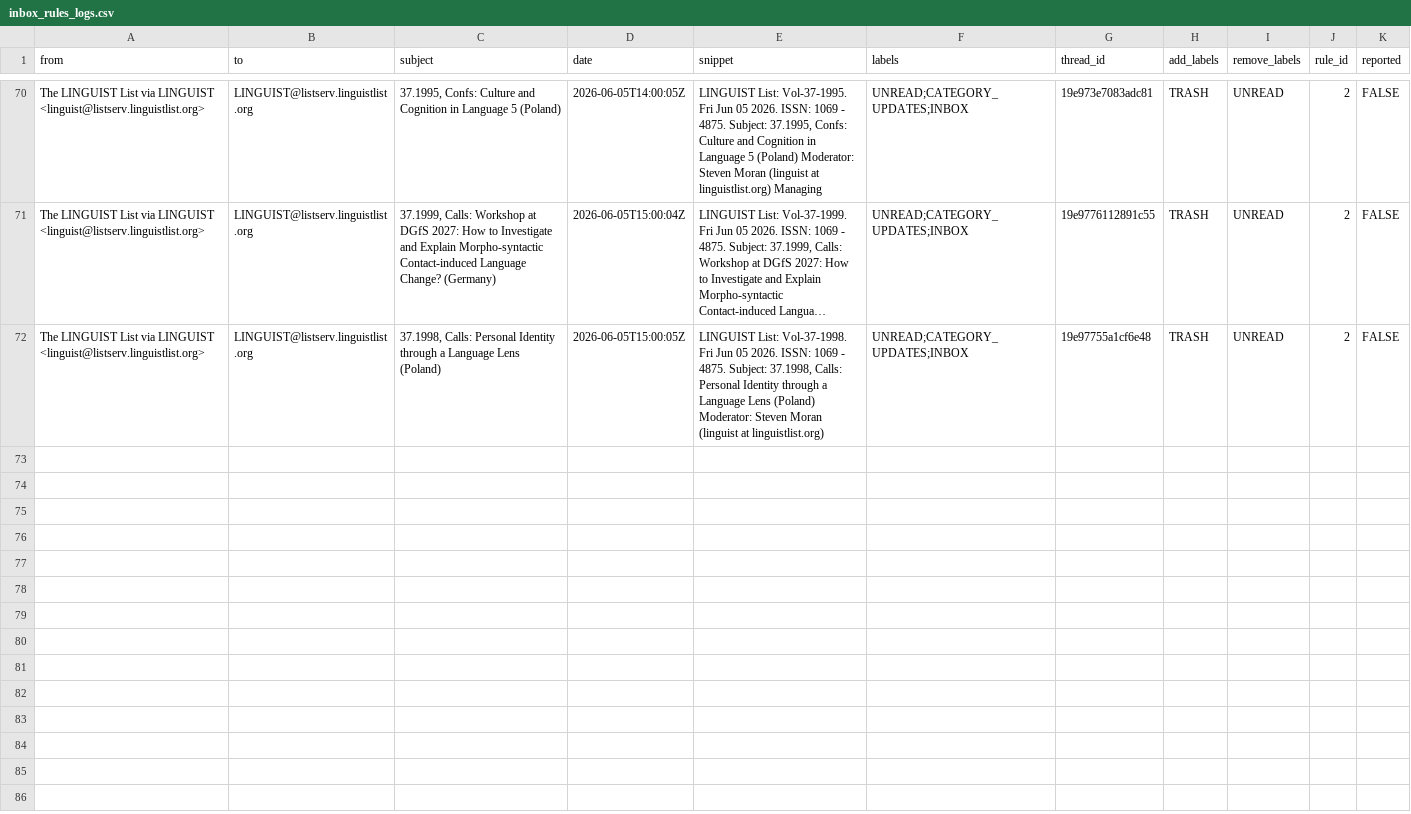
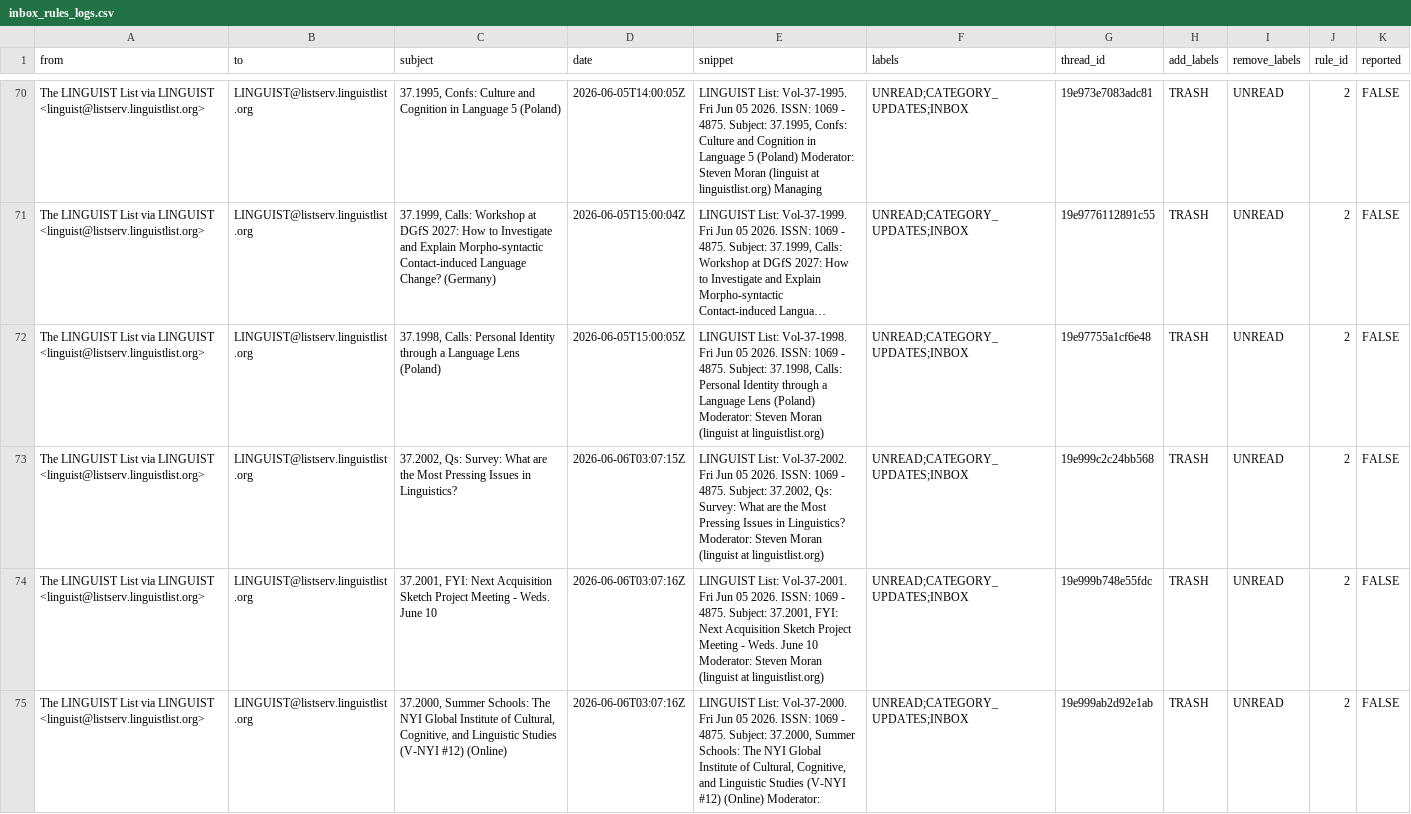
Before and after one commit to agricolamz/otter_space, a CSV file: logs/inbox_rules_logs.csv, drawn as a sheet; only a part is shown, gaps mark what is left out; long unchanged cells end in …; the diff names each change by its address in the sheet, - before the commit and + after, or states it on an @@ line.

```diff
--- a/logs/inbox_rules_logs.csv
+++ b/logs/inbox_rules_logs.csv
+row 73: The LINGUIST List via LINGUIST <linguist@listserv.linguistlist.org> | LINGUIST@listserv.linguistlist.org | 37.2002, Qs: Survey: What are the Most Pressing Issues in Linguistics? | 2026-06-06T03:07:15Z | LINGUIST List: Vol-37-2002. Fri Jun 05 2026. ISSN: 1069 - 4875. Subject: 37.2002, Qs: Survey: What are the Most Pressing Issues in Linguistics? Moderator: Steven Moran (linguist at linguistlist.org) | UNREAD;CATEGORY_UPDATES;INBOX | 19e999c2c24bb568 | TRASH | UNREAD | 2 | FALSE
+row 74: The LINGUIST List via LINGUIST <linguist@listserv.linguistlist.org> | LINGUIST@listserv.linguistlist.org | 37.2001, FYI: Next Acquisition Sketch Project Meeting - Weds. June 10 | 2026-06-06T03:07:16Z | LINGUIST List: Vol-37-2001. Fri Jun 05 2026. ISSN: 1069 - 4875. Subject: 37.2001, FYI: Next Acquisition Sketch Project Meeting - Weds. June 10 Moderator: Steven Moran (linguist at linguistlist.org) | UNREAD;CATEGORY_UPDATES;INBOX | 19e999b748e55fdc | TRASH | UNREAD | 2 | FALSE
+row 75: The LINGUIST List via LINGUIST <linguist@listserv.linguistlist.org> | LINGUIST@listserv.linguistlist.org | 37.2000, Summer Schools: The NYI Global Institute of Cultural, Cognitive, and Linguistic Studies (V-NYI #12) (Online) | 2026-06-06T03:07:16Z | LINGUIST List: Vol-37-2000. Fri Jun 05 2026. ISSN: 1069 - 4875. Subject: 37.2000, Summer Schools: The NYI Global Institute of Cultural, Cognitive, and Linguistic Studies (V-NYI #12) (Online) Moderator: | UNREAD;CATEGORY_UPDATES;INBOX | 19e999ab2d92e1ab | TRASH | UNREAD | 2 | FALSE
```
Also changed, not shown: 1 other file.
